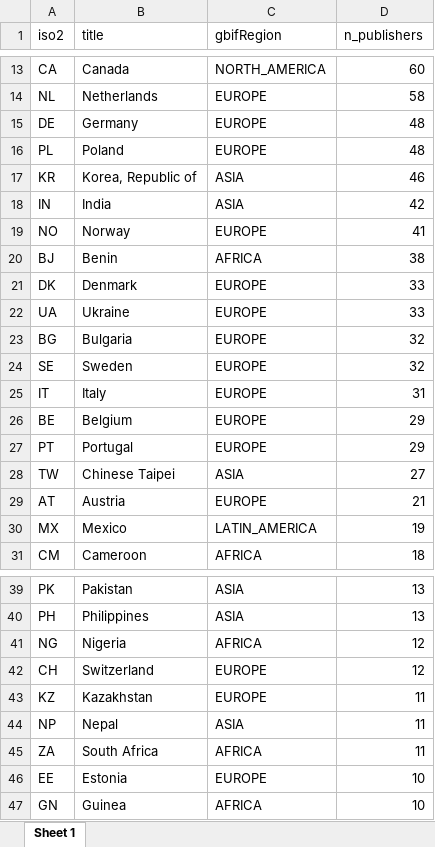
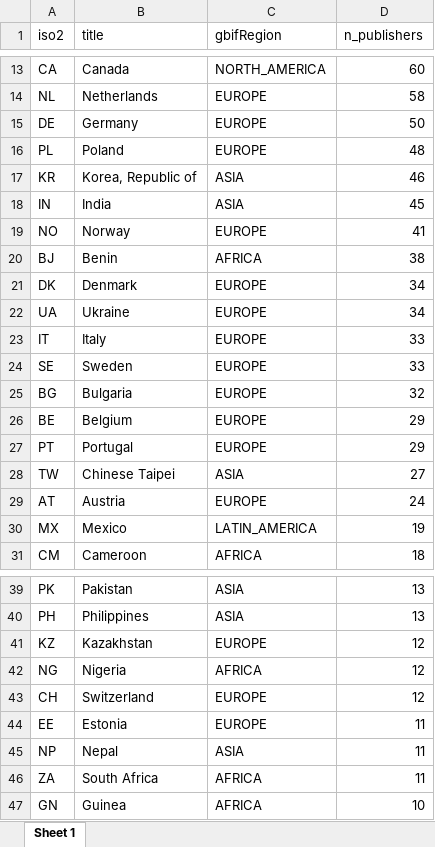
Before and after one commit to jhnwllr/gbif-publishers-by-country, an Excel workbook: exports/gbif-publishers-by-country.xlsx, sheet Sheet 1, drawn as a sheet; only a part is shown, gaps mark what is left out; values as stored, in another font and other column widths than the file's, no borders; removed rows and columns are numbered as before the commit, all else as after; the diff covers the shown part only; the diff names each change by its address in the sheet, - before the commit and + after, or states it on an @@ line.

```diff
--- a/exports/gbif-publishers-by-country.xlsx (sheet Sheet 1)
+++ b/exports/gbif-publishers-by-country.xlsx (sheet Sheet 1)
-D15 (n_publishers): 48
+D15 (n_publishers): 50
-D18 (n_publishers): 42
+D18 (n_publishers): 45
-D21:D22 (n_publishers): 33
+D21:D22 (n_publishers): 34
+row 23: IT | Italy | EUROPE | 33
+row 24: SE | Sweden | EUROPE | 33
-row 24: SE | Sweden | EUROPE | 32
-row 25: IT | Italy | EUROPE | 31
-D29 (n_publishers): 21
+D29 (n_publishers): 24
+row 41: KZ | Kazakhstan | EUROPE | 12
-A44 (iso2): KZ
+A44 (iso2): EE
-B44 (title): Kazakhstan
+B44 (title): Estonia
-row 46: EE | Estonia | EUROPE | 10
```
Also changed, not shown: 4 added rows, 4 removed rows and 3 edited cells elsewhere in this sheet, 2 other files.
